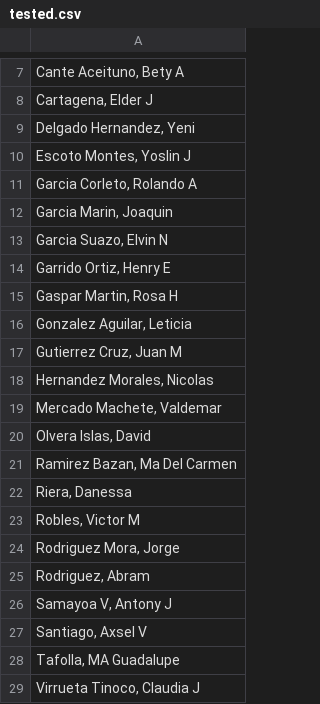
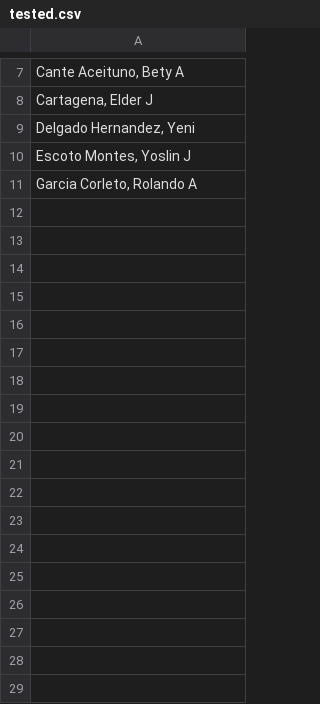
Before and after one commit to wjpappas/ps_work, a CSV file: tested.csv, drawn as a sheet; only a part is shown, gaps mark what is left out; the diff names each change by its address in the sheet, - before the commit and + after, or states it on an @@ line.

Commit message:
"test"

```diff
--- a/tested.csv
+++ b/tested.csv
-row 12: Garcia Marin, Joaquin
-row 13: Garcia Suazo, Elvin N
-row 14: Garrido Ortiz, Henry E
-row 15: Gaspar Martin, Rosa H
-row 16: Gonzalez Aguilar, Leticia
-row 17: Gutierrez Cruz, Juan M
-row 18: Hernandez Morales, Nicolas
-row 19: Mercado Machete, Valdemar
-row 20: Olvera Islas, David
-row 21: Ramirez Bazan, Ma Del Carmen
-row 22: Riera, Danessa
-row 23: Robles, Victor M
-row 24: Rodriguez Mora, Jorge
-row 25: Rodriguez, Abram
-row 26: Samayoa V, Antony J
-row 27: Santiago, Axsel V
-row 28: Tafolla, MA Guadalupe
-row 29: Virrueta Tinoco, Claudia J
```
